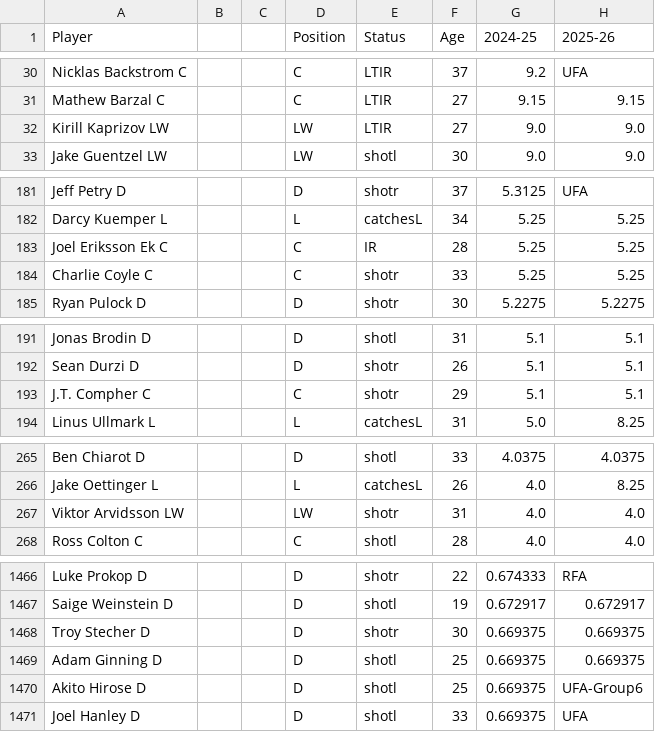
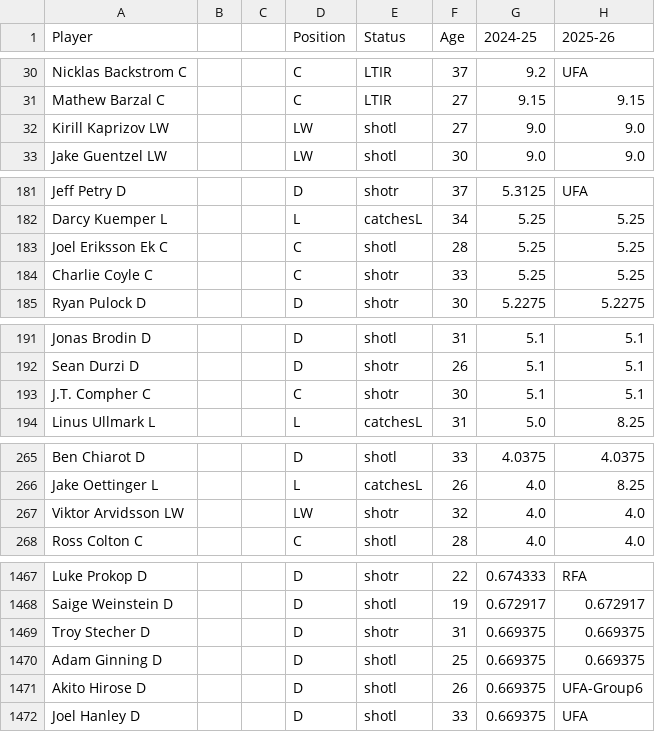
Before and after one commit to kww271/qBneK36JpdQetizHcQM7DMrCSz, a CSV file: caphits.csv, drawn as a sheet; only a part is shown, gaps mark what is left out; addresses are those after the commit; the diff covers the shown part only; the diff names each change by its address in the sheet, - before the commit and + after, or states it on an @@ line.

```diff
--- a/caphits.csv
+++ b/caphits.csv
-E32 (Status): LTIR
+E32 (Status): shotl
-E183 (Status): IR
+E183 (Status): shotl
-F193 (Age): 29
+F193 (Age): 30
-F267 (Age): 31
+F267 (Age): 32
-F1469 (Age): 30
+F1469 (Age): 31
-F1471 (Age): 25
+F1471 (Age): 26
```
Also changed, not shown: 9 added rows, 3 removed rows and 12 edited cells elsewhere in this file.
